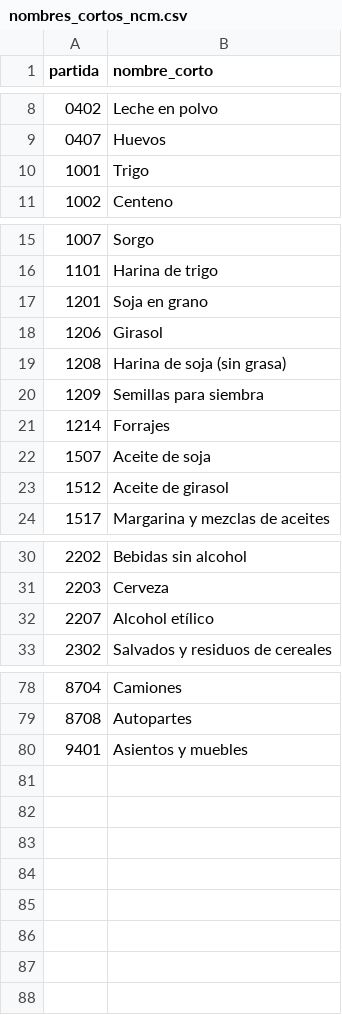
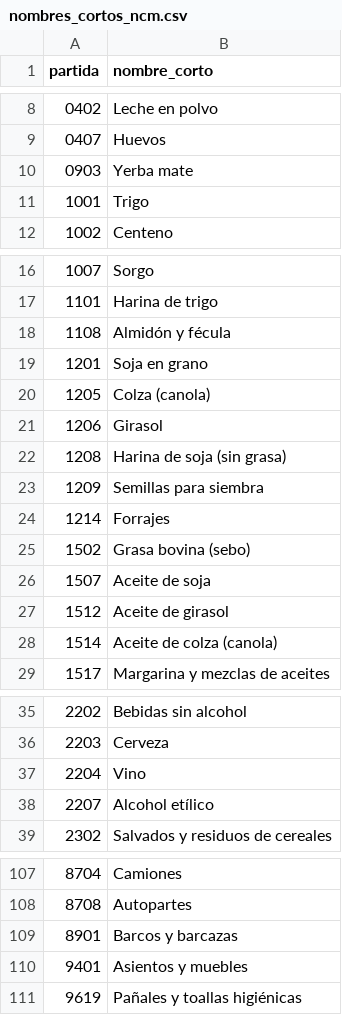
Before and after one commit to silvia-mov/comercio-exterior-paraguay-acuerdos, a CSV file: config/nombres_cortos_ncm.csv, drawn as a sheet; only a part is shown, gaps mark what is left out; the diff covers the shown part only; the diff names each change by its address in the sheet, - before the commit and + after, or states it on an @@ line.

```diff
--- a/config/nombres_cortos_ncm.csv
+++ b/config/nombres_cortos_ncm.csv
+row 10: 0903 | Yerba mate
+row 18: 1108 | Almidón y fécula
+row 20: 1205 | Colza (canola)
+row 25: 1502 | Grasa bovina (sebo)
+row 28: 1514 | Aceite de colza (canola)
+row 37: 2204 | Vino
+row 109: 8901 | Barcos y barcazas
+row 111: 9619 | Pañales y toallas higiénicas
```
Also changed, not shown: 23 added rows elsewhere in this file, 13 other files.
